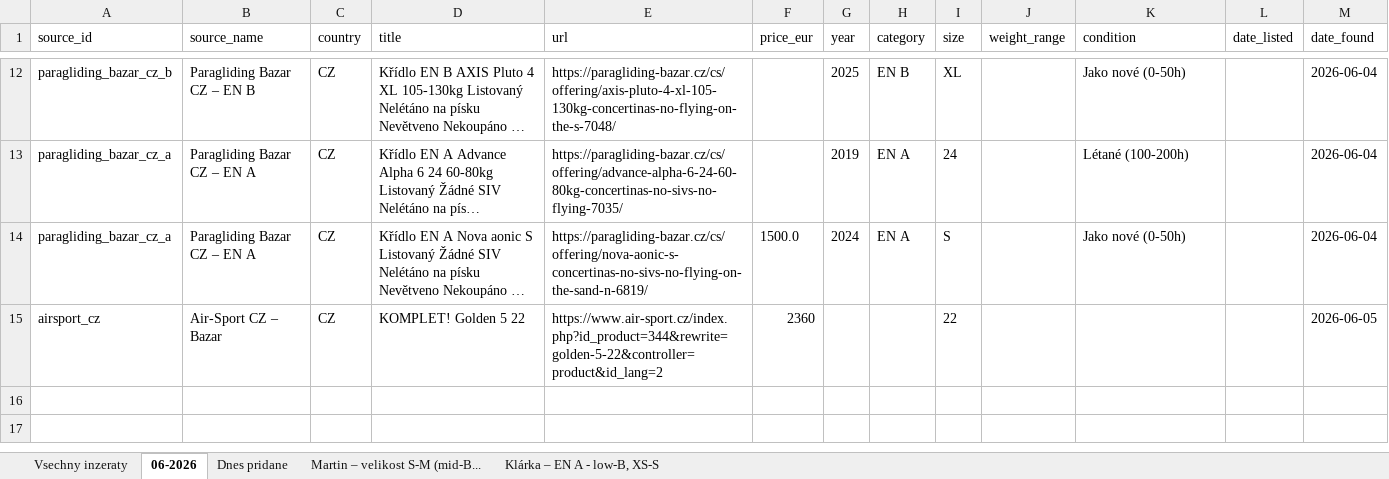
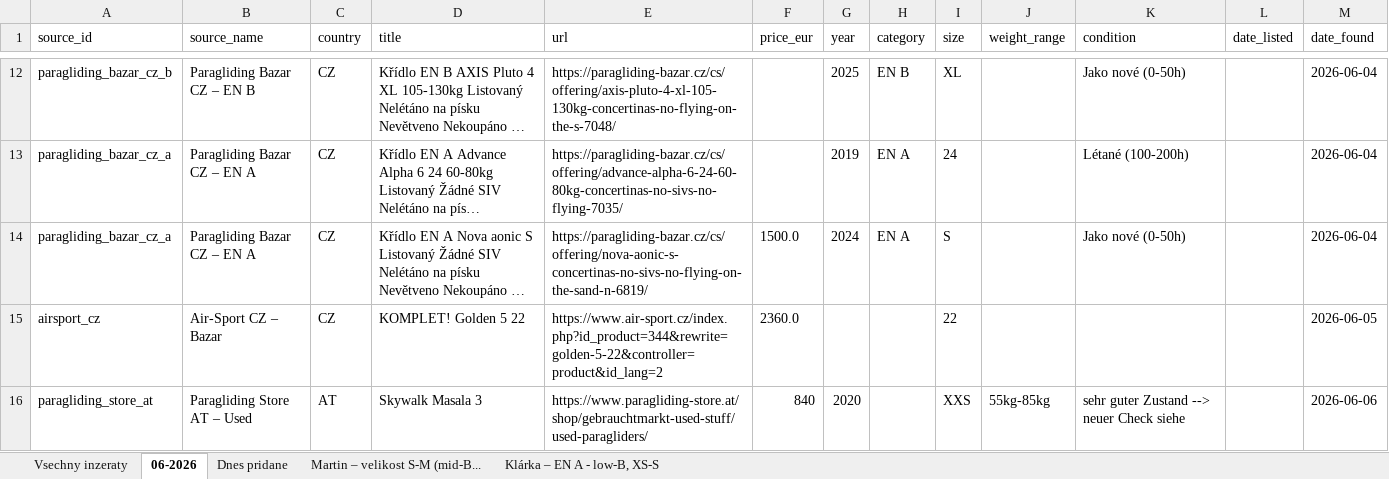
Before and after one commit to zimmema3/paragliding, an Excel workbook: data/bazar_watcher/listings.xlsx, sheet 06-2026, drawn as a sheet; only a part is shown, gaps mark what is left out; long unchanged cells end in …; values as stored, in another font and other column widths than the file's, no borders; the diff names each change by its address in the sheet, - before the commit and + after, or states it on an @@ line.

```diff
--- a/data/bazar_watcher/listings.xlsx (sheet 06-2026)
+++ b/data/bazar_watcher/listings.xlsx (sheet 06-2026)
-F15 (price_eur): 2360
+F15 (price_eur): 2360.0
+row 16: paragliding_store_at | Paragliding Store AT – Used | AT | Skywalk Masala 3 | https://www.paragliding-store.at/shop/gebrauchtmarkt-used-stuff/used-paragliders/ | 840 | 2020 |  | XXS | 55kg-85kg | sehr guter Zustand --> neuer Check siehe |  | 2026-06-06
```
Also changed, not shown: sheet Dnes pridane, sheet Vsechny inzeraty, sheet Klárka – EN A - low-B, XS-S, 1 other file.
